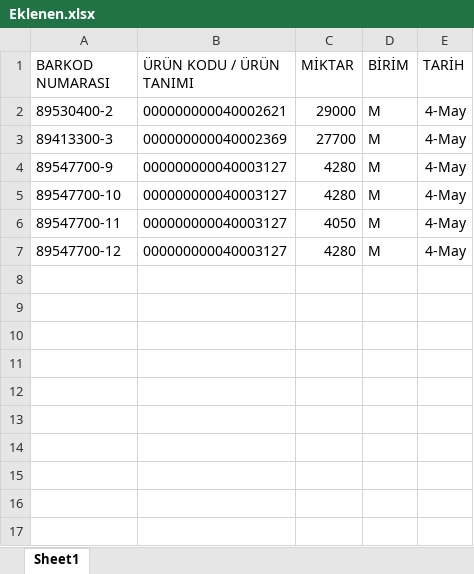
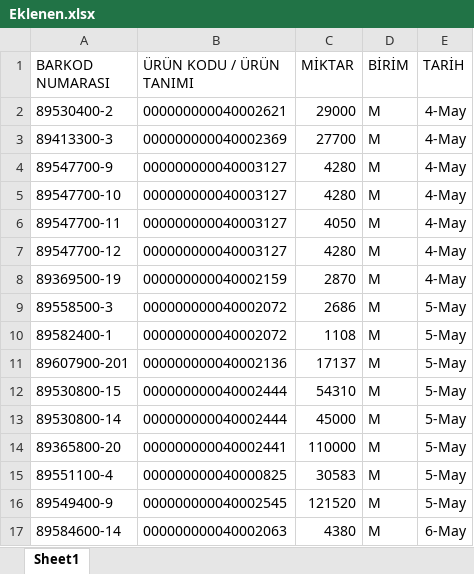
Before and after one commit to akyasar-celikhalat/Python, an Excel workbook: Stok Kontrol/Eklenen.xlsx, sheet Sheet1, drawn as a sheet; values as stored, in another font and other column widths than the file's, no borders; table styles not drawn; the diff names each change by its address in the sheet, - before the commit and + after, or states it on an @@ line.

```diff
--- a/Stok Kontrol/Eklenen.xlsx (sheet Sheet1)
+++ b/Stok Kontrol/Eklenen.xlsx (sheet Sheet1)
+row 8: 89369500-19 | 000000000040002159 | 2870 | M | 4-May
+row 9: 89558500-3 | 000000000040002072 | 2686 | M | 5-May
+row 10: 89582400-1 | 000000000040002072 | 1108 | M | 5-May
+row 11: 89607900-201 | 000000000040002136 | 17137 | M | 5-May
+row 12: 89530800-15 | 000000000040002444 | 54310 | M | 5-May
+row 13: 89530800-14 | 000000000040002444 | 45000 | M | 5-May
+row 14: 89365800-20 | 000000000040002441 | 110000 | M | 5-May
+row 15: 89551100-4 | 000000000040000825 | 30583 | M | 5-May
+row 16: 89549400-9 | 000000000040002545 | 121520 | M | 5-May
+row 17: 89584600-14 | 000000000040002063 | 4380 | M | 6-May
```
Also changed, not shown: Stok Kontrol/Silinen.xlsx, Stok Kontrol/Stok.xlsx, 5 other files.
